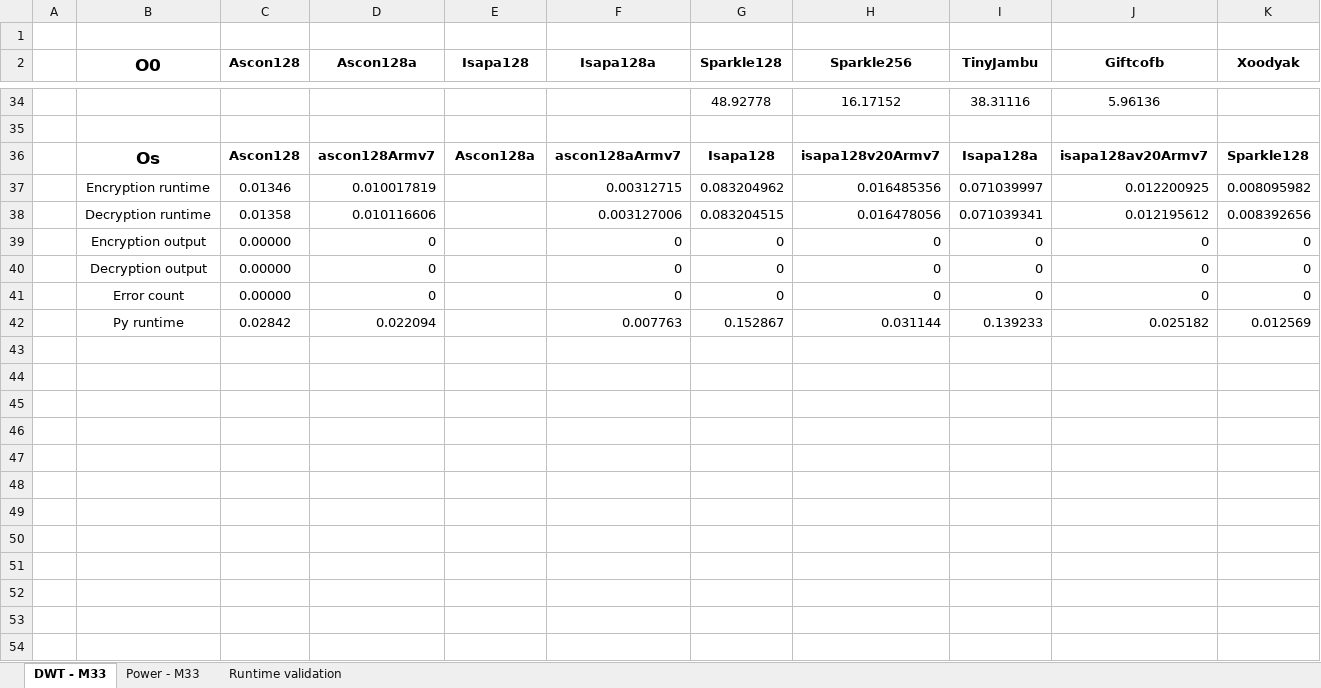
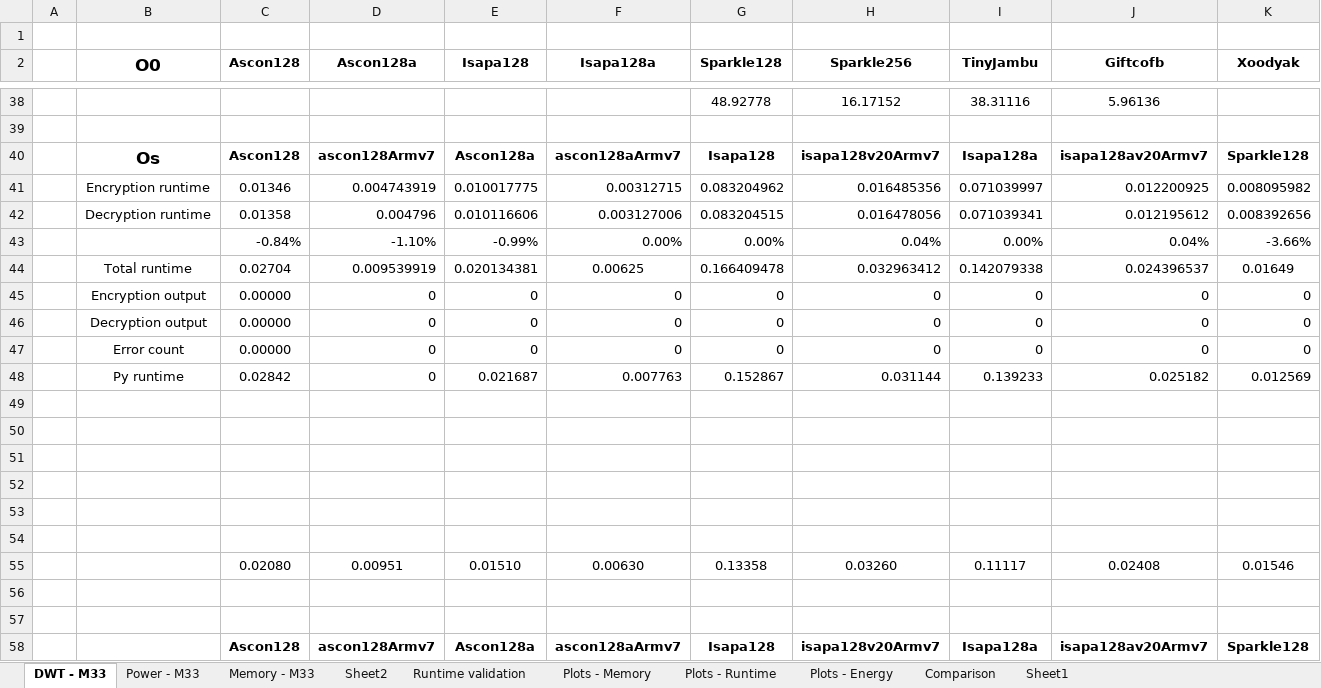
Before and after one commit to mrabie9/lwc_cortex_m33, an Excel workbook: Data/Data_m33.xlsx, sheet DWT - M33, drawn as a sheet; only a part is shown, gaps mark what is left out; values as stored, in another font and other column widths than the file's, no borders; addresses are those after the commit; rows hold the shown columns only; the diff covers the shown part only; the diff names each change by its address in the sheet, - before the commit and + after, or states it on an @@ line.

```diff
--- a/Data/Data_m33.xlsx (sheet DWT - M33)
+++ b/Data/Data_m33.xlsx (sheet DWT - M33)
+sheet tab: Memory - M33
+sheet tab: Sheet2
+sheet tab: Plots - Memory
+sheet tab: Plots - Runtime
+sheet tab: Plots - Energy
+sheet tab: Comparison
+sheet tab: Sheet1
-D41 (Ascon128a): 0.010017819
+D41 (Ascon128a): 0.004743919
-E41 (Isapa128): (empty)
+E41 (Isapa128): 0.010017775
-D42 (Ascon128a): 0.010116606
+D42 (Ascon128a): 0.004796
-E42 (Isapa128): (empty)
+E42 (Isapa128): 0.010116606
+row 43:  |  | -0.84% | -1.10% | -0.99% | 0.00% | 0.00% | 0.04% | 0.00% | 0.04% | -3.66%
+row 44:  | Total runtime | 0.02704 | 0.009539919 | 0.020134381 | 0.00625 | 0.166409478 | 0.032963412 | 0.142079338 | 0.024396537 | 0.01649
-E45:E47 (Isapa128): (empty)
+E45:E47 (Isapa128): 0
-D48 (Ascon128a): 0.022094
+D48 (Ascon128a): 0
-E48 (Isapa128): (empty)
+E48 (Isapa128): 0.021687
+row 49: (empty)
+row 50: (empty)
+row 51: (empty)
+row 52: (empty)
+row 53: (empty)
+row 54: (empty)
+row 55:  |  | 0.02080 | 0.00951 | 0.01510 | 0.00630 | 0.13358 | 0.03260 | 0.11117 | 0.02408 | 0.01546
+row 56: (empty)
+row 57: (empty)
+row 58:  |  | Ascon128 | ascon128Armv7 | Ascon128a | ascon128aArmv7 | Isapa128 | isapa128v20Armv7 | Isapa128a | isapa128av20Armv7 | Sparkle128
```
Also changed, not shown: 41 added rows and 18 edited cells elsewhere in this sheet, sheet Power - M33, sheet Runtime validation, formulas that keep their value, charts or pictures, 2 other files.
